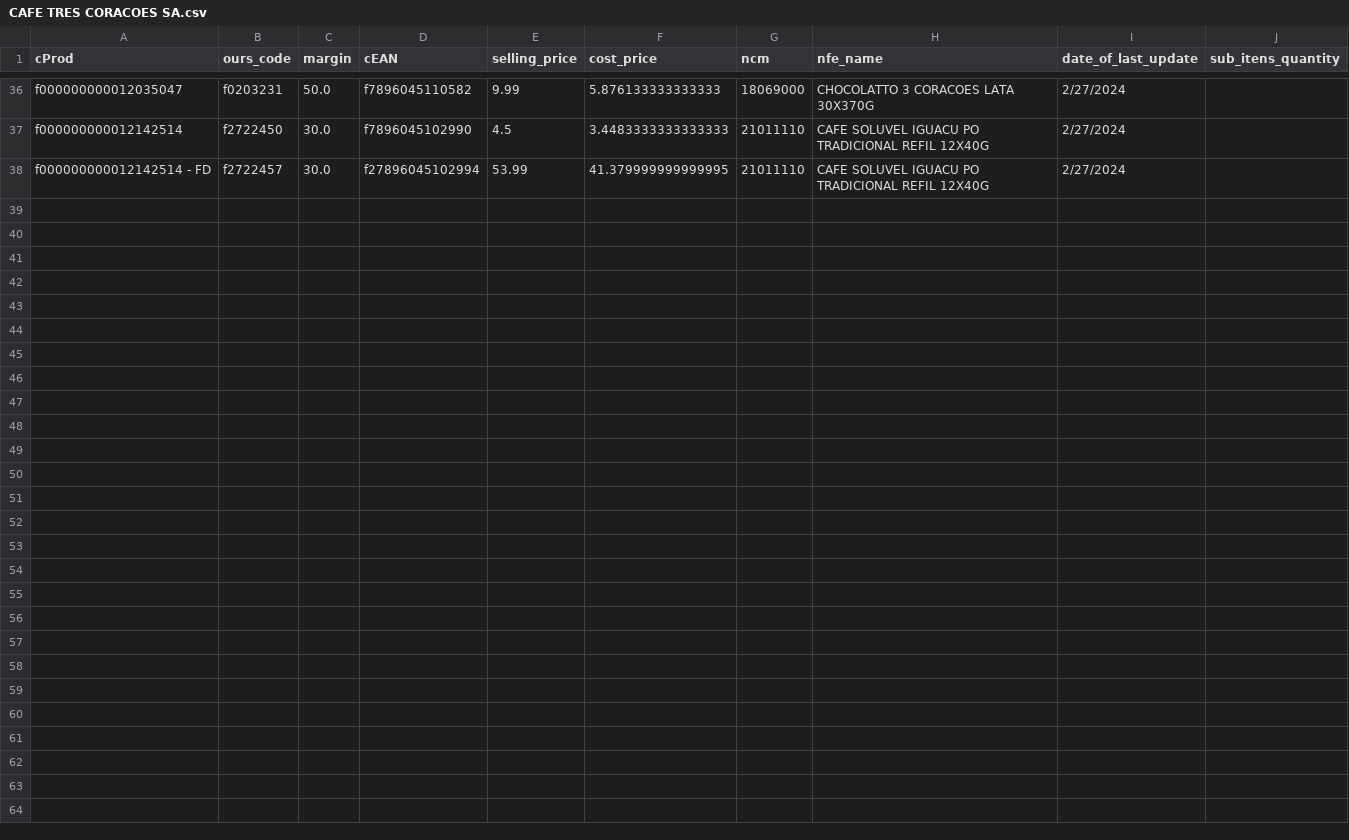
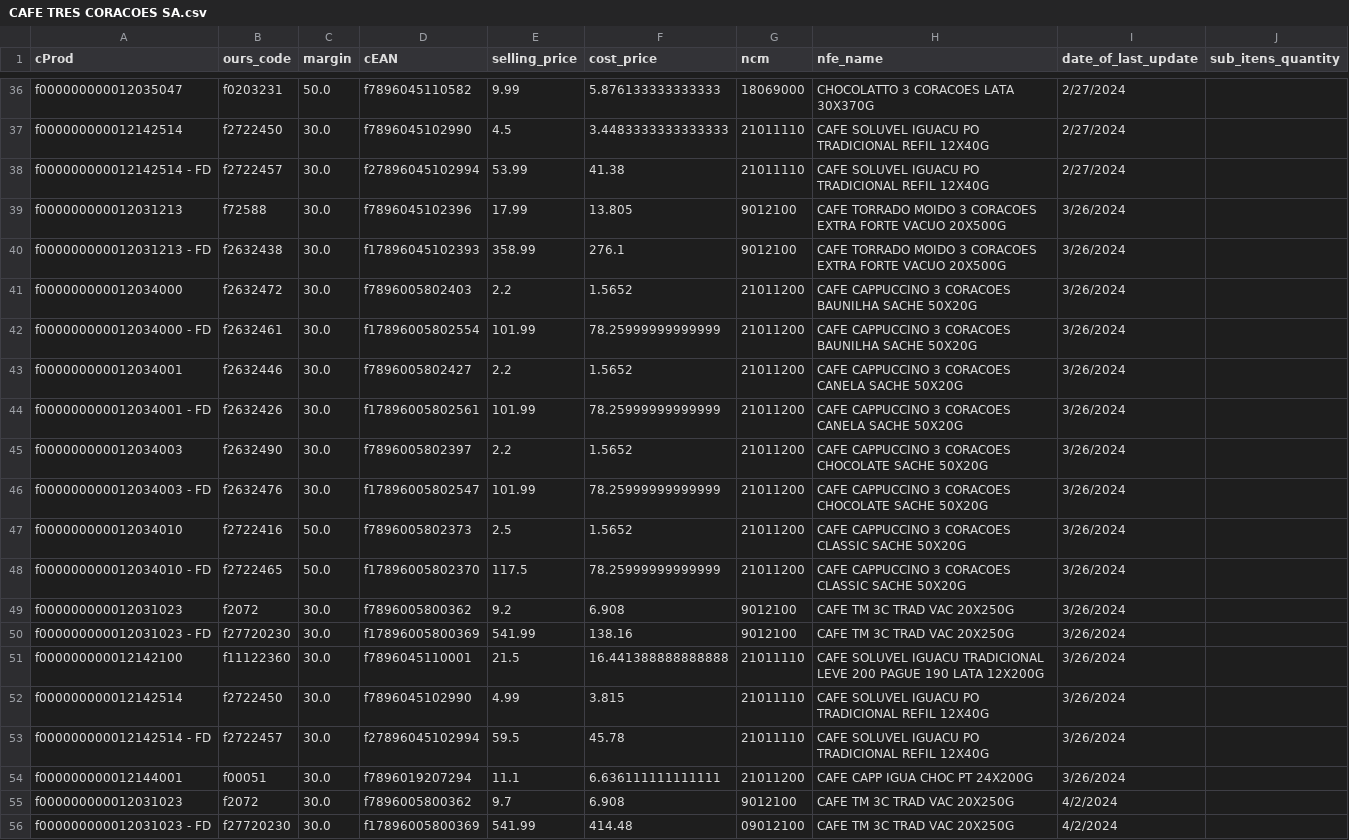
Before and after one commit to I3run01/bot-update-price-python, a CSV file: database/CAFE TRES CORACOES SA.csv, drawn as a sheet; only a part is shown, gaps mark what is left out.

```diff
--- a/database/CAFE TRES CORACOES SA.csv
+++ b/database/CAFE TRES CORACOES SA.csv
@@ -37,2 +37,20 @@ f000000000012035047,f0203231,50.0,f7896045110582,9.99,5.876133333333333,18069000
 f000000000012142514,f2722450,30.0,f7896045102990,4.5,3.4483333333333333,21011110,CAFE SOLUVEL IGUACU PO TRADICIONAL REFIL 12X40G,2/27/2024,
-f000000000012142514 - FD,f2722457,30.0,f27896045102994,53.99,41.379999999999995,21011110,CAFE SOLUVEL IGUACU PO TRADICIONAL REFIL 12X40G,2/27/2024,
+f000000000012142514 - FD,f2722457,30.0,f27896045102994,53.99,41.38,21011110,CAFE SOLUVEL IGUACU PO TRADICIONAL REFIL 12X40G,2/27/2024,
+f000000000012031213,f72588,30.0,f7896045102396,17.99,13.805,9012100,CAFE TORRADO MOIDO 3 CORACOES EXTRA FORTE VACUO 20X500G,3/26/2024,
+f000000000012031213 - FD,f2632438,30.0,f17896045102393,358.99,276.1,9012100,CAFE TORRADO MOIDO 3 CORACOES EXTRA FORTE VACUO 20X500G,3/26/2024,
+f000000000012034000,f2632472,30.0,f7896005802403,2.2,1.5652,21011200,CAFE CAPPUCCINO 3 CORACOES BAUNILHA SACHE 50X20G,3/26/2024,
+f000000000012034000 - FD,f2632461,30.0,f17896005802554,101.99,78.25999999999999,21011200,CAFE CAPPUCCINO 3 CORACOES BAUNILHA SACHE 50X20G,3/26/2024,
+f000000000012034001,f2632446,30.0,f7896005802427,2.2,1.5652,21011200,CAFE CAPPUCCINO 3 CORACOES CANELA SACHE 50X20G,3/26/2024,
+f000000000012034001 - FD,f2632426,30.0,f17896005802561,101.99,78.25999999999999,21011200,CAFE CAPPUCCINO 3 CORACOES CANELA SACHE 50X20G,3/26/2024,
+f000000000012034003,f2632490,30.0,f7896005802397,2.2,1.5652,21011200,CAFE CAPPUCCINO 3 CORACOES CHOCOLATE SACHE 50X20G,3/26/2024,
+f000000000012034003 - FD,f2632476,30.0,f17896005802547,101.99,78.25999999999999,21011200,CAFE CAPPUCCINO 3 CORACOES CHOCOLATE SACHE 50X20G,3/26/2024,
+f000000000012034010,f2722416,50.0,f7896005802373,2.5,1.5652,21011200,CAFE CAPPUCCINO 3 CORACOES CLASSIC SACHE 50X20G,3/26/2024,
+f000000000012034010 - FD,f2722465,50.0,f17896005802370,117.5,78.25999999999999,21011200,CAFE CAPPUCCINO 3 CORACOES CLASSIC SACHE 50X20G,3/26/2024,
+f000000000012031023,f2072,30.0,f7896005800362,9.2,6.908,9012100,CAFE TM 3C TRAD VAC 20X250G,3/26/2024,
+f000000000012031023 - FD,f27720230,30.0,f17896005800369,541.99,138.16,9012100,CAFE TM 3C TRAD VAC 20X250G,3/26/2024,
+f000000000012142100,f11122360,30.0,f7896045110001,21.5,16.441388888888888,21011110,CAFE SOLUVEL IGUACU TRADICIONAL LEVE 200 PAGUE 190 LATA 12X200G,3/26/2024,
+f000000000012142514,f2722450,30.0,f7896045102990,4.99,3.815,21011110,CAFE SOLUVEL IGUACU PO TRADICIONAL REFIL 12X40G,3/26/2024,
+f000000000012142514 - FD,f2722457,30.0,f27896045102994,59.5,45.78,21011110,CAFE SOLUVEL IGUACU PO TRADICIONAL REFIL 12X40G,3/26/2024,
+f000000000012144001,f00051,30.0,f7896019207294,11.1,6.636111111111111,21011200,CAFE CAPP IGUA CHOC PT 24X200G,3/26/2024,
+f000000000012031023,f2072,30.0,f7896005800362,9.7,6.908,9012100,CAFE TM 3C TRAD VAC 20X250G,4/2/2024,
+f000000000012031023 - FD,f27720230,30.0,f17896005800369,541.99,414.48,09012100,CAFE TM 3C TRAD VAC 20X250G,4/2/2024,
```
Also changed, not shown: database/BOCCHI COM. DE SECOS E MOLHADOS LTDA.csv, database/DESTRO BRASIL DISTRIBUICAO LTDA.csv, 20 other files.
